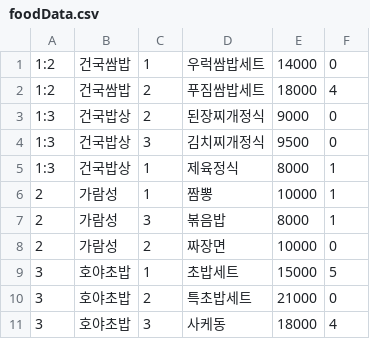
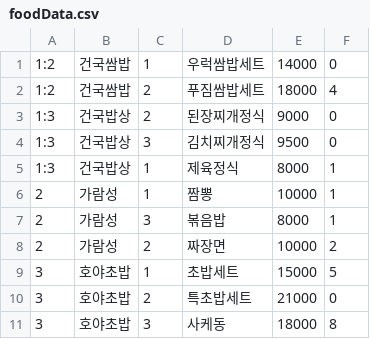
Before and after one commit to KUFoodOrder/-KUFoodOrder, a CSV file: src/main/resources/foodData.csv, drawn as a sheet.

```diff
--- a/src/main/resources/foodData.csv
+++ b/src/main/resources/foodData.csv
@@ -7,5 +7,5 @@
 2,가람성,3,볶음밥,8000,1
-2,가람성,2,짜장면,10000,0
+2,가람성,2,짜장면,10000,2
 3,호야초밥,1,초밥세트,15000,5
 3,호야초밥,2,특초밥세트,21000,0
-3,호야초밥,3,사케동,18000,4
+3,호야초밥,3,사케동,18000,8
```
Also changed, not shown: src/main/resources/orderData.csv, 7 other files.
